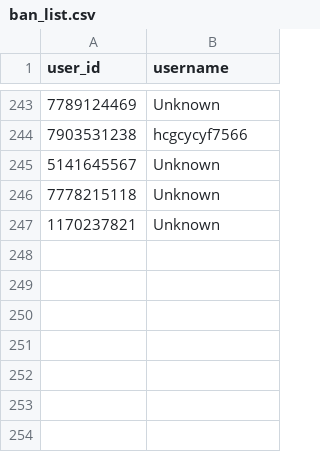
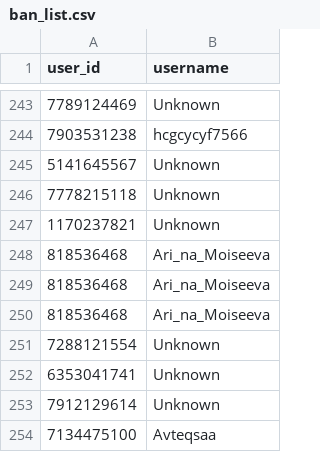
Before and after one commit to brdchy/bot_cleaner, a CSV file: txts/ban_list.csv, drawn as a sheet; only a part is shown, gaps mark what is left out.

```diff
--- a/txts/ban_list.csv
+++ b/txts/ban_list.csv
@@ -247 +247,8 @@ user_id,username
 1170237821,Unknown
+818536468,Ari_na_Moiseeva
+818536468,Ari_na_Moiseeva
+818536468,Ari_na_Moiseeva
+7288121554,Unknown
+6353041741,Unknown
+7912129614,Unknown
+7134475100,Avteqsaa
```
Also changed, not shown: txts/admin_actions.csv, txts/ban_candidates.csv, 1 other file.
